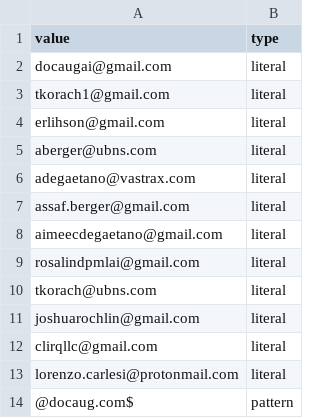
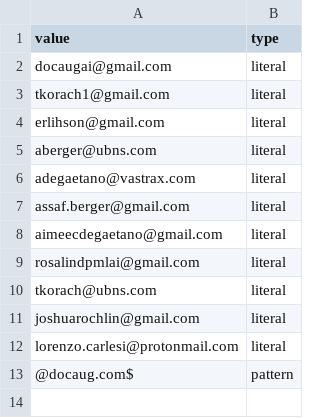
Before and after one commit to admin7923/assets, a CSV file: website/allow_list.csv, drawn as a sheet.

Commit message:
trial: remove clirqllc

```diff
--- a/website/allow_list.csv
+++ b/website/allow_list.csv
@@ -11,3 +11,2 @@ tkorach@ubns.com,literal
 joshuarochlin@gmail.com,literal
-clirqllc@gmail.com,literal
 lorenzo.carlesi@protonmail.com,literal
```
